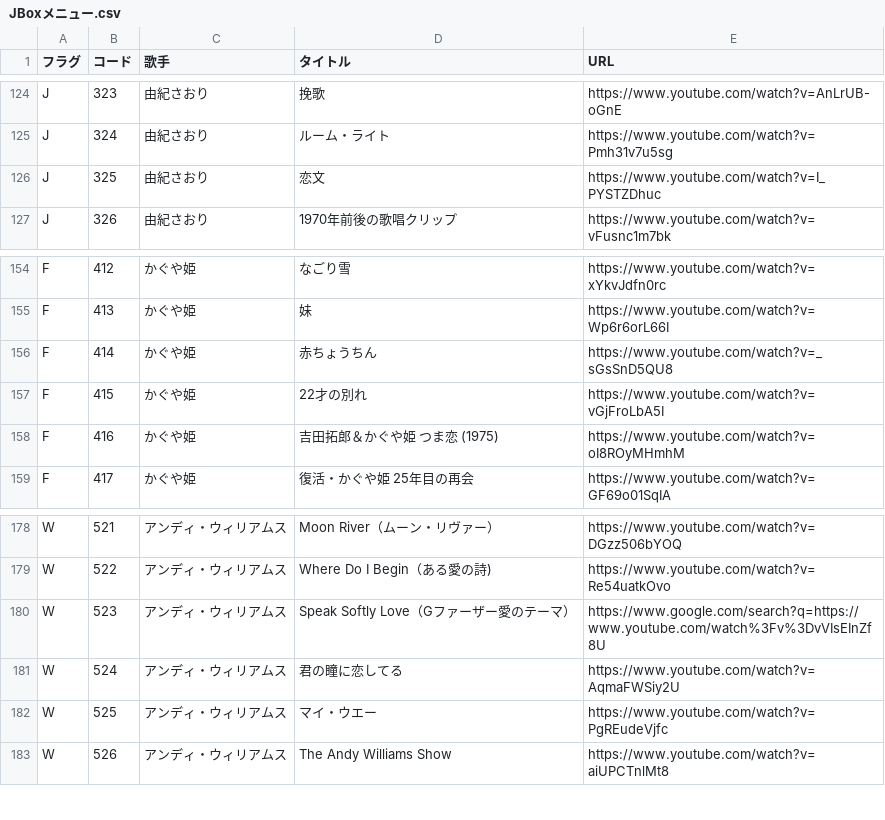
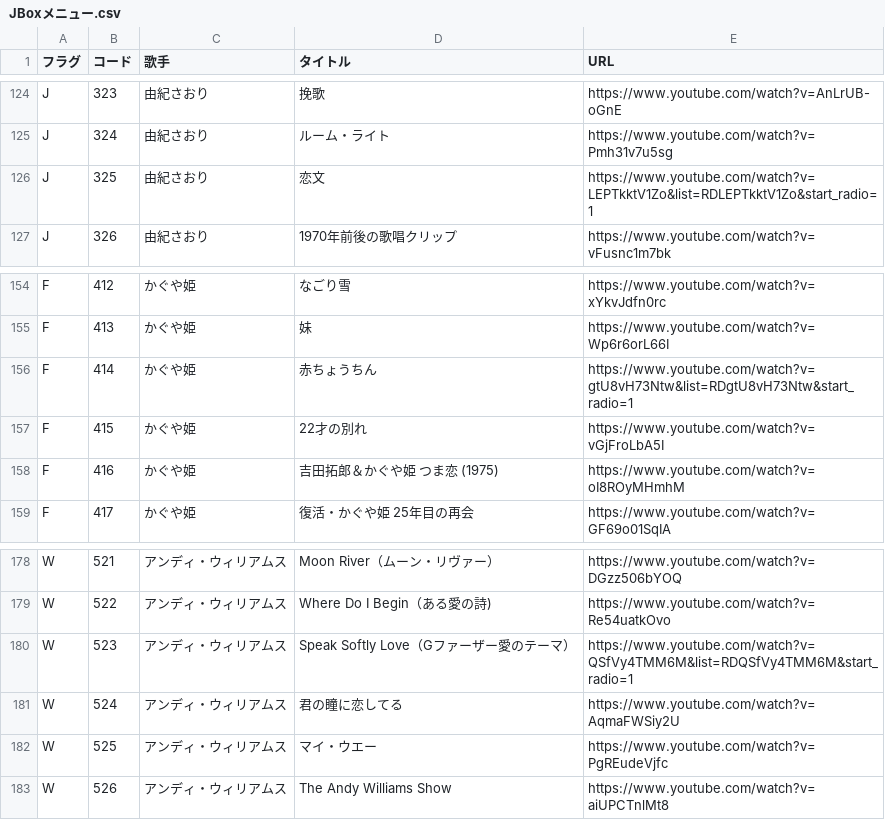
Before and after one commit to SophieITSecret/SophieITSecret.github.io, a CSV file: staging/BarSophie/JBoxメニュー.csv, drawn as a sheet; only a part is shown, gaps mark what is left out.

Commit message:
Update JBoxメニュー.csv

```diff
--- a/staging/BarSophie/JBoxメニュー.csv
+++ b/staging/BarSophie/JBoxメニュー.csv
@@ -125,3 +125,3 @@ J,323,由紀さおり,挽歌,https://www.youtube.com/watch?v=AnLrUB-oGnE
 J,324,由紀さおり,ルーム・ライト,https://www.youtube.com/watch?v=Pmh31v7u5sg
-J,325,由紀さおり,恋文,https://www.youtube.com/watch?v=I_PYSTZDhuc
+J,325,由紀さおり,恋文,https://www.youtube.com/watch?v=LEPTkktV1Zo&list=RDLEPTkktV1Zo&start_radio=1
 J,326,由紀さおり,1970年前後の歌唱クリップ,https://www.youtube.com/watch?v=vFusnc1m7bk
@@ -155,3 +155,3 @@ F,412,かぐや姫,なごり雪,https://www.youtube.com/watch?v=xYkvJdfn0rc
 F,413,かぐや姫,妹,https://www.youtube.com/watch?v=Wp6r6orL66I
-F,414,かぐや姫,赤ちょうちん,https://www.youtube.com/watch?v=_sGsSnD5QU8
+F,414,かぐや姫,赤ちょうちん,https://www.youtube.com/watch?v=gtU8vH73Ntw&list=RDgtU8vH73Ntw&start_radio=1
 F,415,かぐや姫,22才の別れ,https://www.youtube.com/watch?v=vGjFroLbA5I
@@ -179,3 +179,3 @@ W,521,アンディ・ウィリアムス,"Moon River（ムーン・リヴァー
 W,522,アンディ・ウィリアムス,"Where Do I Begin（ある愛の詩)",https://www.youtube.com/watch?v=Re54uatkOvo
-W,523,アンディ・ウィリアムス,"Speak Softly Love（Gファーザー愛のテーマ）",https://www.google.com/search?q=https://www.youtube.com/watch%3Fv%3DvVIsEInZf8U
+W,523,アンディ・ウィリアムス,"Speak Softly Love（Gファーザー愛のテーマ）",https://www.youtube.com/watch?v=QSfVy4TMM6M&list=RDQSfVy4TMM6M&start_radio=1
 W,524,アンディ・ウィリアムス,君の瞳に恋してる,https://www.youtube.com/watch?v=AqmaFWSiy2U
```
